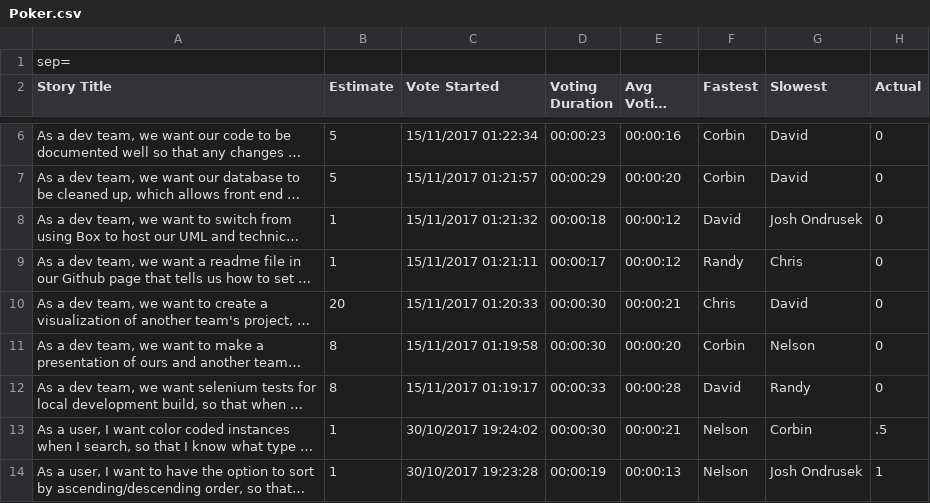
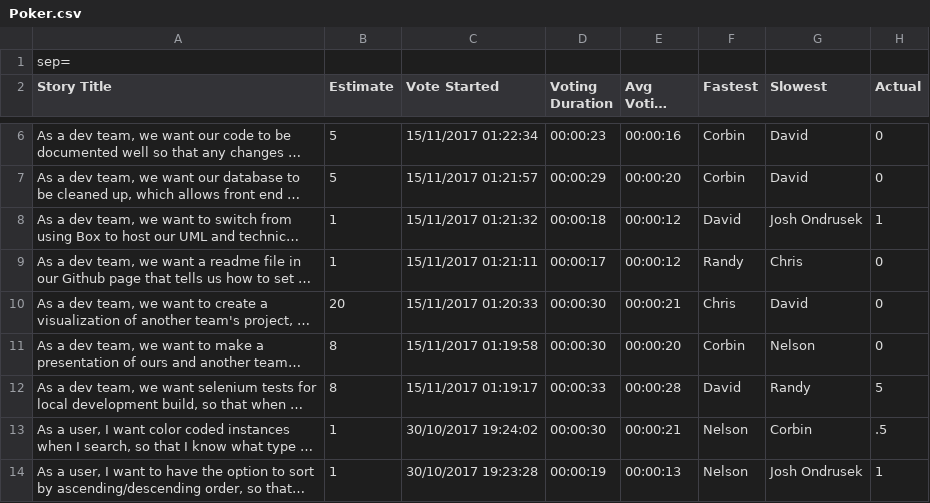
Before and after one commit to nicharesuk/idb, a CSV file: Poker.csv, drawn as a sheet; only a part is shown, gaps mark what is left out; long unchanged cells end in …; the diff names each change by its address in the sheet, - before the commit and + after, or states it on an @@ line.

Commit message:
updated actual times for david

```diff
--- a/Poker.csv
+++ b/Poker.csv
-H8 (Actual): 0
+H8 (Actual): 1
-H12 (Actual): 0
+H12 (Actual): 5
```
